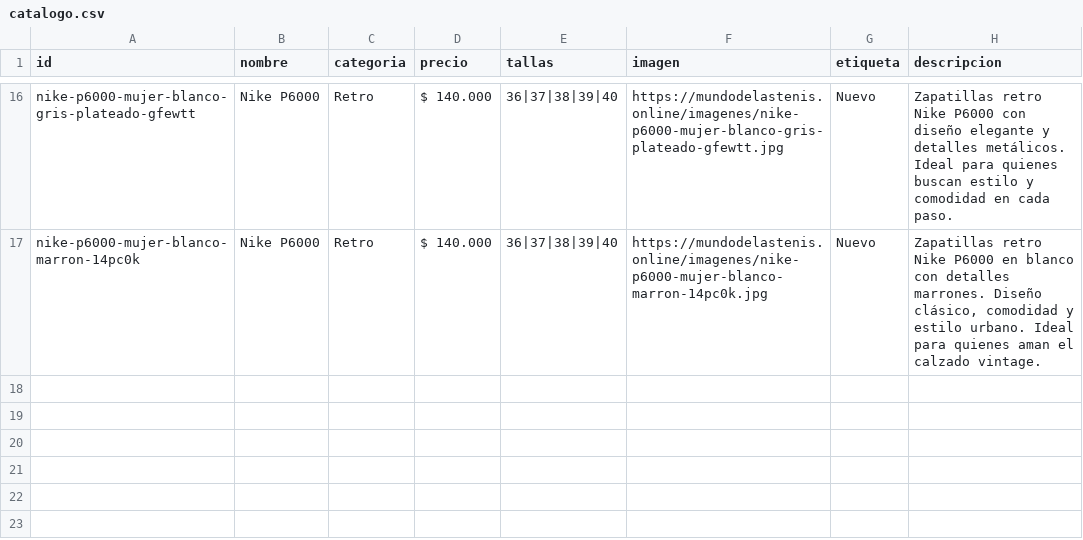
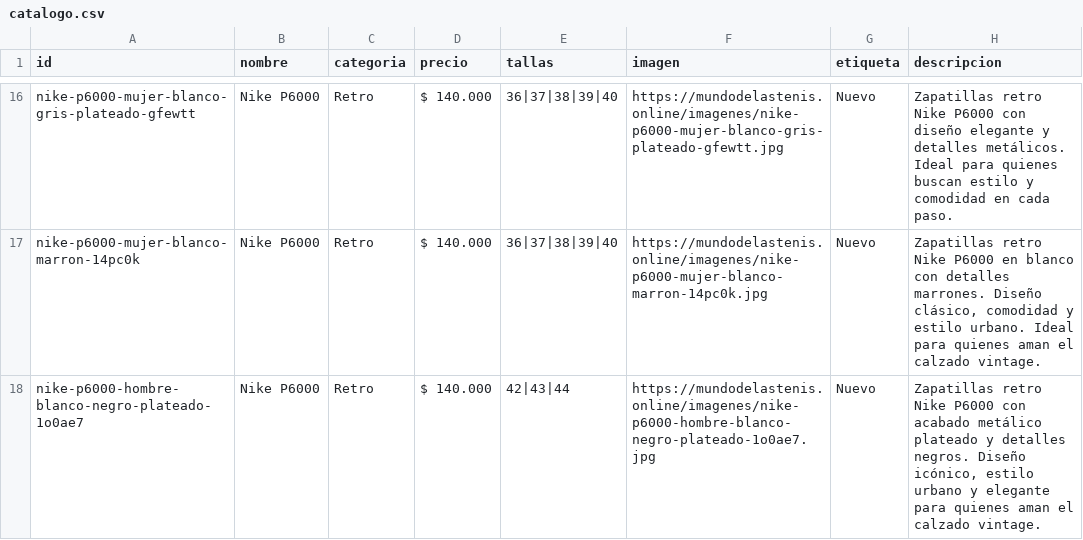
Before and after one commit to Aanticamperos/Mundo-de-las-tenis, a CSV file: catalogo.csv, drawn as a sheet; only a part is shown, gaps mark what is left out.

Commit message:
Agregar producto nike-p6000-hombre-blanco-negro-plateado-1o0ae7 al catálogo

```diff
--- a/catalogo.csv
+++ b/catalogo.csv
@@ -17 +17,2 @@ id,nombre,categoria,precio,tallas,imagen,etiqueta,descripcion
 "nike-p6000-mujer-blanco-marron-14pc0k","Nike P6000","Retro","$ 140.000","36|37|38|39|40","https://mundodelastenis.online/imagenes/nike-p6000-mujer-blanco-marron-14pc0k.jpg","Nuevo","Zapatillas retro Nike P6000 en blanco con detalles marrones. Diseño clásico, comodidad y estilo urbano. Ideal para quienes aman el calzado vintage."
+"nike-p6000-hombre-blanco-negro-plateado-1o0ae7","Nike P6000","Retro","$ 140.000","42|43|44","https://mundodelastenis.online/imagenes/nike-p6000-hombre-blanco-negro-plateado-1o0ae7.jpg","Nuevo","Zapatillas retro Nike P6000 con acabado metálico plateado y detalles negros. Diseño icónico, estilo urbano y elegante para quienes aman el calzado vintage."
```
